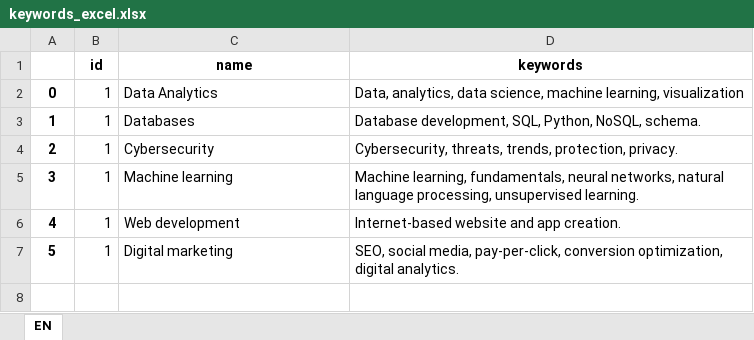
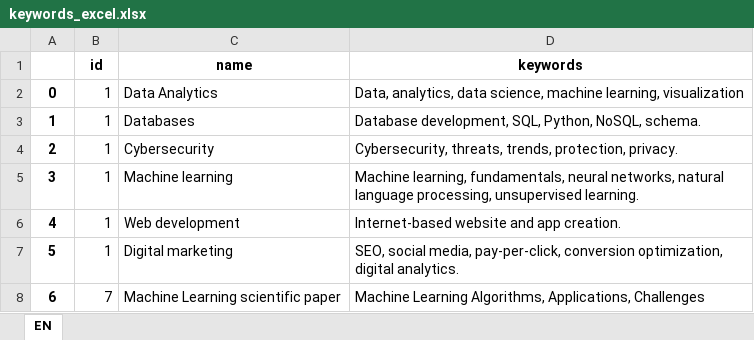
Before and after one commit to NCSanto01/NLP-OpenAI, an Excel workbook: keywords_excel.xlsx, sheet EN, drawn as a sheet; values as stored, in another font and other column widths than the file's, no borders; the diff names each change by its address in the sheet, - before the commit and + after, or states it on an @@ line.

```diff
--- a/keywords_excel.xlsx (sheet EN)
+++ b/keywords_excel.xlsx (sheet EN)
+row 8: 6 | 7 | Machine Learning scientific paper | Machine Learning Algorithms, Applications, Challenges
```
Also changed, not shown: 6 other files.
